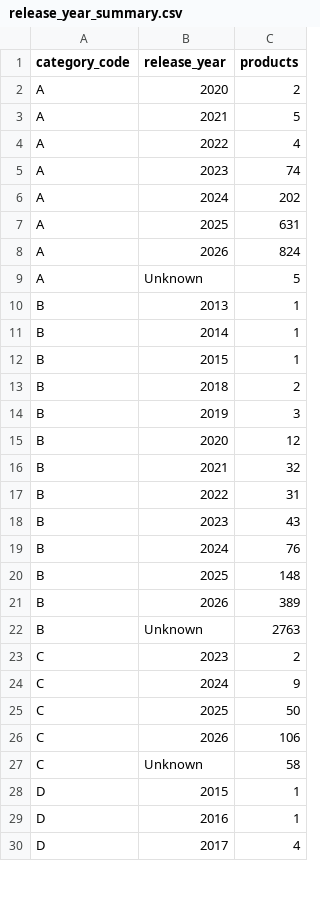
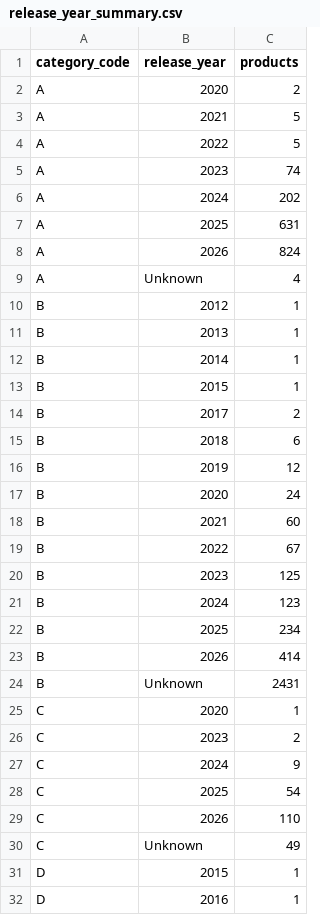
Before and after one commit to liyakhath-turacoz/turacozbidtool, a CSV file: product_catalog/release_year_summary.csv, drawn as a sheet; only a part is shown; the shorter side is filled out with more unchanged rows; the diff covers the shown part only.

Commit message:
Update product release years and catalog report

```diff
--- a/product_catalog/release_year_summary.csv
+++ b/product_catalog/release_year_summary.csv
@@ -3,3 +3,3 @@ A,2020,2
 A,2021,5
-A,2022,4
+A,2022,5
 A,2023,74
@@ -8,3 +8,4 @@ A,2025,631
 A,2026,824
-A,Unknown,5
+A,Unknown,4
+B,2012,1
 B,2013,1
@@ -12,17 +13,19 @@ B,2014,1
 B,2015,1
-B,2018,2
-B,2019,3
-B,2020,12
-B,2021,32
-B,2022,31
-B,2023,43
-B,2024,76
-B,2025,148
-B,2026,389
-B,Unknown,2763
+B,2017,2
+B,2018,6
+B,2019,12
+B,2020,24
+B,2021,60
+B,2022,67
+B,2023,125
+B,2024,123
+B,2025,234
+B,2026,414
+B,Unknown,2431
+C,2020,1
 C,2023,2
 C,2024,9
-C,2025,50
-C,2026,106
-C,Unknown,58
+C,2025,54
+C,2026,110
+C,Unknown,49
 D,2015,1
```
Also changed, not shown: 6 added rows and 38 edited cells elsewhere in this file, 6 other files.
